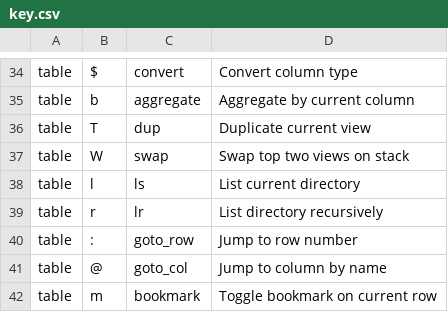
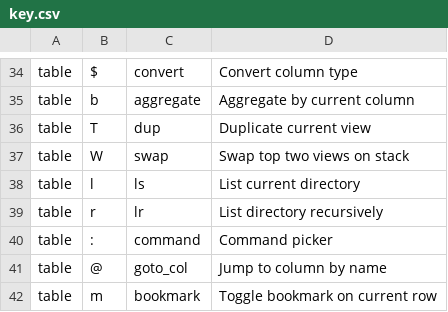
Before and after one commit to co-dh/tv, a CSV file: cfg/key.csv, drawn as a sheet; only a part is shown, gaps mark what is left out.

```diff
--- a/cfg/key.csv
+++ b/cfg/key.csv
@@ -39,3 +39,3 @@ table,l,ls,List current directory
 table,r,lr,List directory recursively
-table,:,goto_row,Jump to row number
+table,:,command,Command picker
 table,@,goto_col,Jump to column by name
```
Also changed, not shown: 2 other files.
